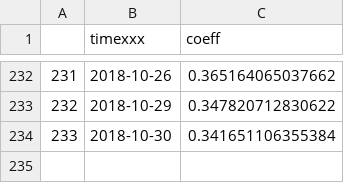
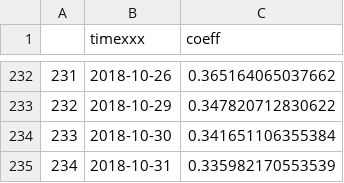
Before and after one commit to efaysal/efaysal.github.io, a CSV file: SocioEconomicEcosystem/FrGrSwRETURNVOLATILITY/ITERATIONS/CF_FTSE_Top30_London_coeff.csv, drawn as a sheet; only a part is shown, gaps mark what is left out.

```diff
--- a/SocioEconomicEcosystem/FrGrSwRETURNVOLATILITY/ITERATIONS/CF_FTSE_Top30_London_coeff.csv
+++ b/SocioEconomicEcosystem/FrGrSwRETURNVOLATILITY/ITERATIONS/CF_FTSE_Top30_London_coeff.csv
@@ -234 +234,2 @@
 "233","2018-10-30",0.341651106355384
+"234","2018-10-31",0.335982170553539
```
Also changed, not shown: SocioEconomicEcosystem/FrGrSwRETURNVOLATILITY/ITERATIONS/CF_FTSE_Top30_London_ITER.csv, 4 other files.
